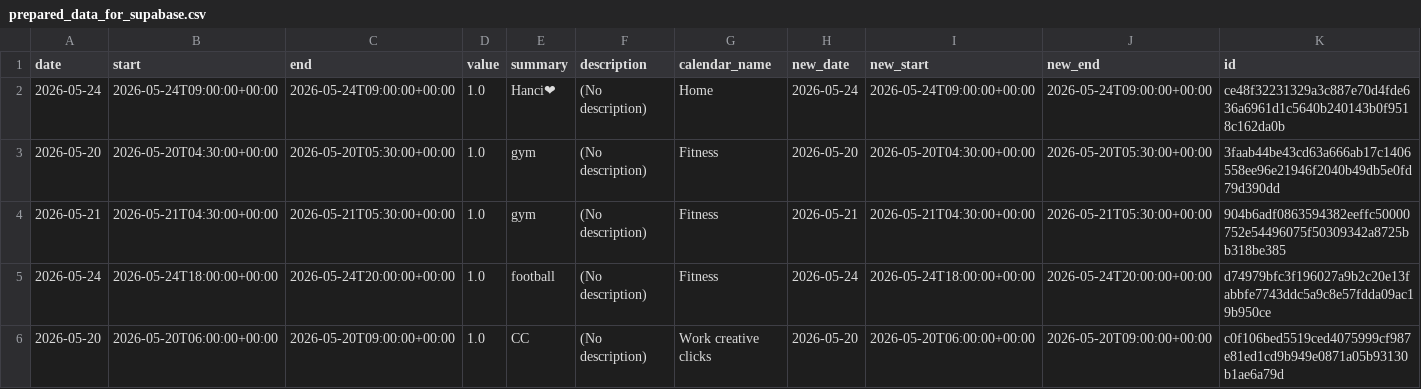
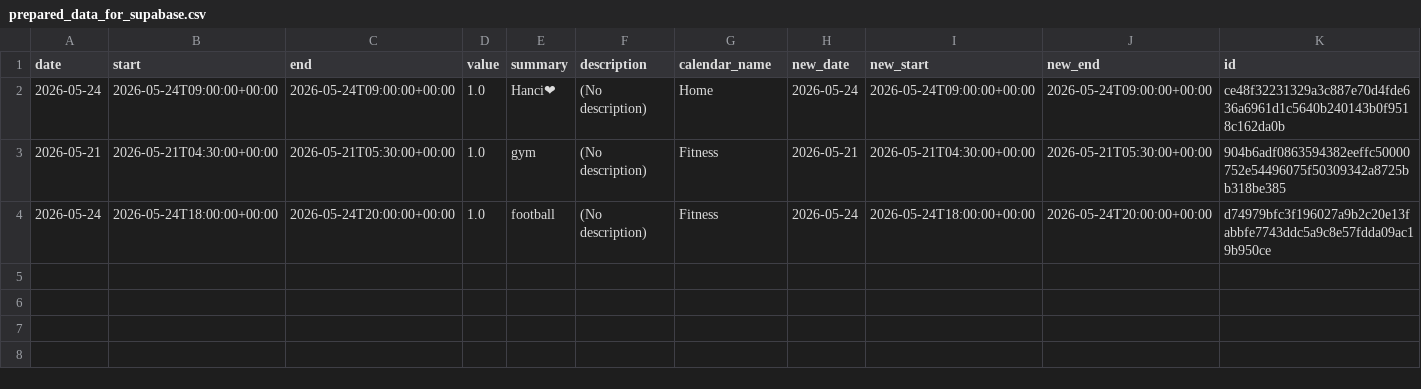
Before and after one commit to hajkuron/notion-githubchart, a CSV file: data/prepared_data_for_supabase.csv, drawn as a sheet; only a part is shown; rows hold the shown columns only; the diff names each change by its address in the sheet, - before the commit and + after, or states it on an @@ line.

```diff
--- a/data/prepared_data_for_supabase.csv
+++ b/data/prepared_data_for_supabase.csv
-row 3: 2026-05-20 | 2026-05-20T04:30:00+00:00 | 2026-05-20T05:30:00+00:00 | 1.0 | gym | (No description) | Fitness | 2026-05-20 | 2026-05-20T04:30:00+00:00 | 2026-05-20T05:30:00+00:00 | 3faab44be43cd63a666ab17c1406558ee96e21946f2040b49db5e0fd79d390dd
-row 6: 2026-05-20 | 2026-05-20T06:00:00+00:00 | 2026-05-20T09:00:00+00:00 | 1.0 | CC | (No description) | Work creative clicks | 2026-05-20 | 2026-05-20T06:00:00+00:00 | 2026-05-20T09:00:00+00:00 | c0f106bed5519ced4075999cf987e81ed1cd9b949e0871a05b93130b1ae6a79d
```
Also changed, not shown: 1 other file.
